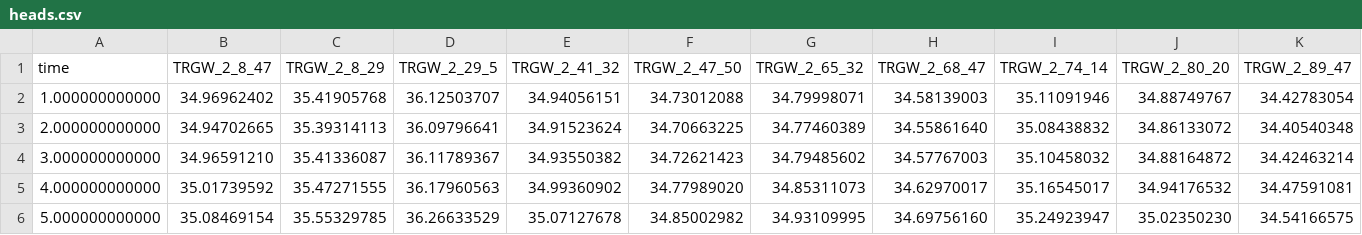
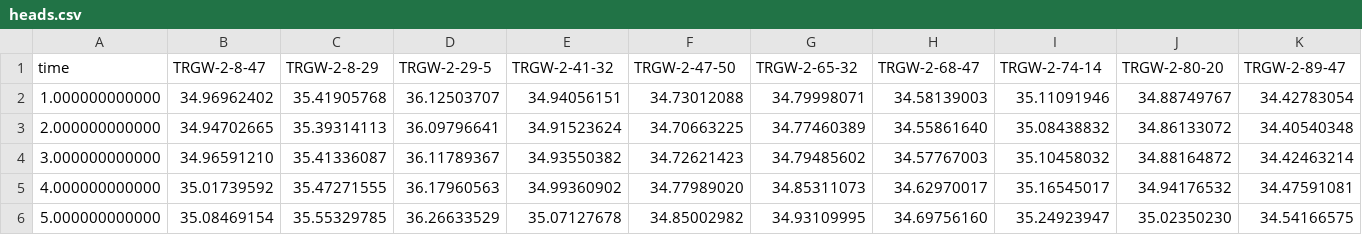
Before and after one commit to pypest/flexible-conditioning, a CSV file: freyberg/freyberg_monthly/heads.csv, drawn as a sheet; only a part is shown; the diff covers the shown part only; the diff names each change by its address in the sheet, - before the commit and + after, or states it on an @@ line.

```diff
--- a/freyberg/freyberg_monthly/heads.csv
+++ b/freyberg/freyberg_monthly/heads.csv
-B1: TRGW_2_8_47
+B1: TRGW-2-8-47
-C1: TRGW_2_8_29
+C1: TRGW-2-8-29
-D1: TRGW_2_29_5
+D1: TRGW-2-29-5
-E1: TRGW_2_41_32
+E1: TRGW-2-41-32
-F1: TRGW_2_47_50
+F1: TRGW-2-47-50
-G1: TRGW_2_65_32
+G1: TRGW-2-65-32
-H1: TRGW_2_68_47
+H1: TRGW-2-68-47
-I1: TRGW_2_74_14
+I1: TRGW-2-74-14
-J1: TRGW_2_80_20
+J1: TRGW-2-80-20
-K1: TRGW_2_89_47
+K1: TRGW-2-89-47
```
Also changed, not shown: 14 edited cells elsewhere in this file, 20 other files.
